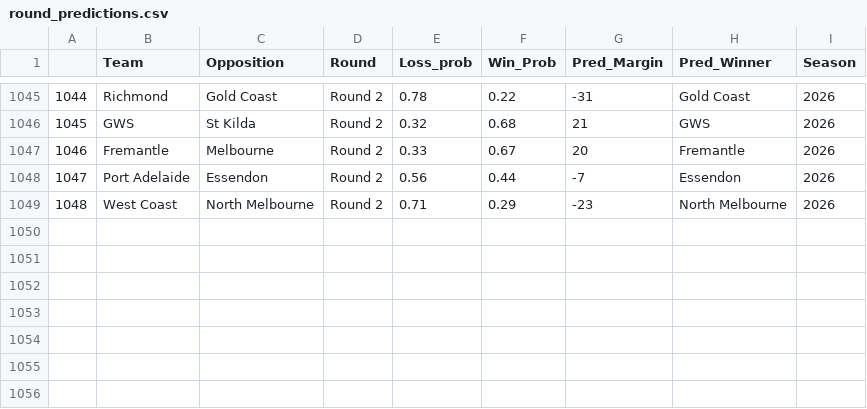
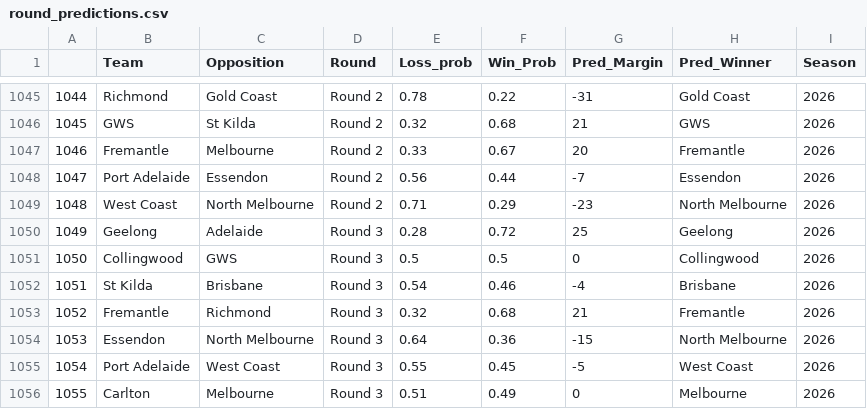
Before and after one commit to mitch-mooney/AFL_Predictions, a CSV file: csv_files/round_predictions.csv, drawn as a sheet; only a part is shown, gaps mark what is left out.

```diff
--- a/csv_files/round_predictions.csv
+++ b/csv_files/round_predictions.csv
@@ -1049 +1049,8 @@
 "1048","West Coast","North Melbourne","Round 2",0.71,0.29,-23,"North Melbourne",2026
+"1049","Geelong","Adelaide","Round 3",0.28,0.72,25,"Geelong",2026
+"1050","Collingwood","GWS","Round 3",0.5,0.5,0,"Collingwood",2026
+"1051","St Kilda","Brisbane","Round 3",0.54,0.46,-4,"Brisbane",2026
+"1052","Fremantle","Richmond","Round 3",0.32,0.68,21,"Fremantle",2026
+"1053","Essendon","North Melbourne","Round 3",0.64,0.36,-15,"North Melbourne",2026
+"1054","Port Adelaide","West Coast","Round 3",0.55,0.45,-5,"West Coast",2026
+"1055","Carlton","Melbourne","Round 3",0.51,0.49,0,"Melbourne",2026
```
Also changed, not shown: csv_files/Team_Ratings.csv, csv_files/betting_odds.csv.
